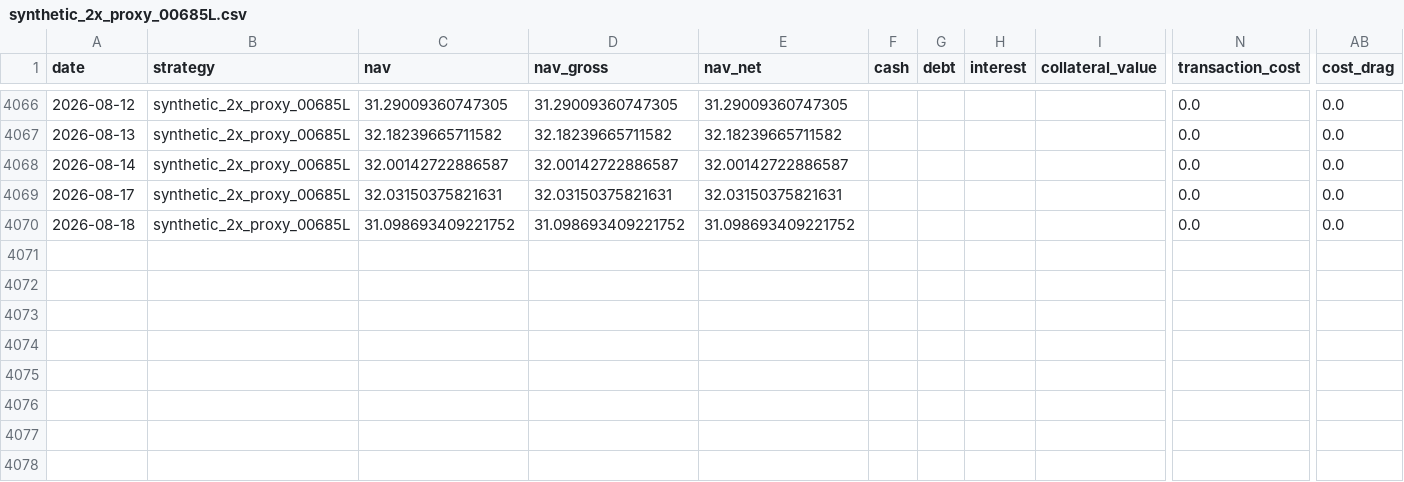
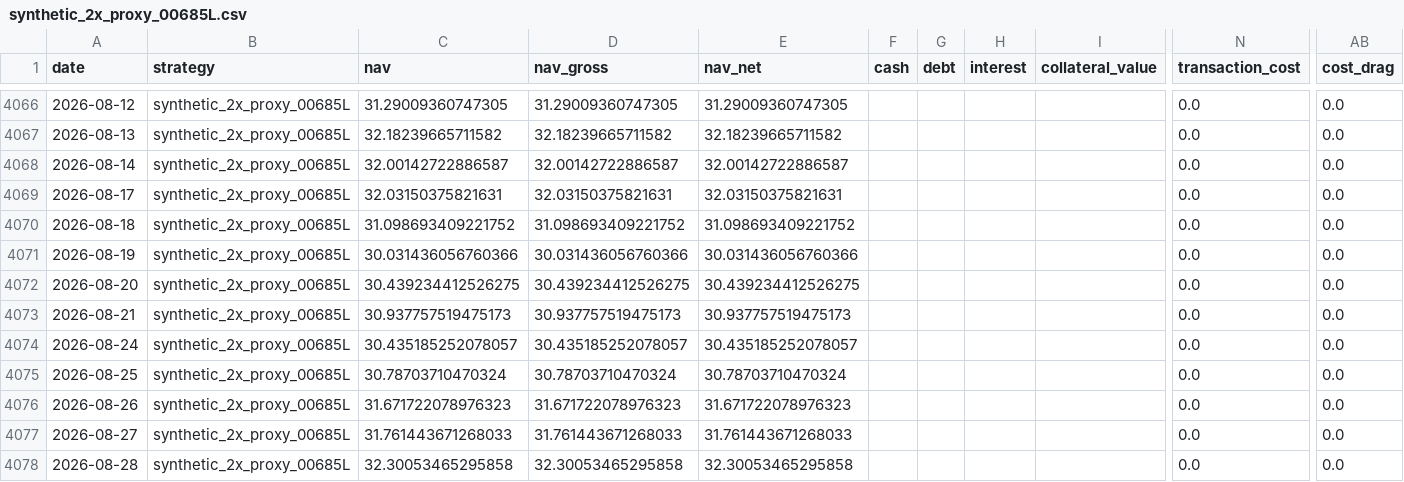
Before and after one commit to hanjhou2000716/prstk-taiwan-etf-research, a CSV file: site/data/backtests/synthetic_2x_proxy_00685L.csv, drawn as a sheet; only a part is shown, gaps mark what is left out; rows hold the shown columns only; the diff names each change by its address in the sheet, - before the commit and + after, or states it on an @@ line.

```diff
--- a/site/data/backtests/synthetic_2x_proxy_00685L.csv
+++ b/site/data/backtests/synthetic_2x_proxy_00685L.csv
+row 4071: 2026-08-19 | synthetic_2x_proxy_00685L | 30.031436056760366 | 30.031436056760366 | 30.031436056760366 |  |  |  |  | 0.0 | 0.0
+row 4072: 2026-08-20 | synthetic_2x_proxy_00685L | 30.439234412526275 | 30.439234412526275 | 30.439234412526275 |  |  |  |  | 0.0 | 0.0
+row 4073: 2026-08-21 | synthetic_2x_proxy_00685L | 30.937757519475173 | 30.937757519475173 | 30.937757519475173 |  |  |  |  | 0.0 | 0.0
+row 4074: 2026-08-24 | synthetic_2x_proxy_00685L | 30.435185252078057 | 30.435185252078057 | 30.435185252078057 |  |  |  |  | 0.0 | 0.0
+row 4075: 2026-08-25 | synthetic_2x_proxy_00685L | 30.78703710470324 | 30.78703710470324 | 30.78703710470324 |  |  |  |  | 0.0 | 0.0
+row 4076: 2026-08-26 | synthetic_2x_proxy_00685L | 31.671722078976323 | 31.671722078976323 | 31.671722078976323 |  |  |  |  | 0.0 | 0.0
+row 4077: 2026-08-27 | synthetic_2x_proxy_00685L | 31.761443671268033 | 31.761443671268033 | 31.761443671268033 |  |  |  |  | 0.0 | 0.0
+row 4078: 2026-08-28 | synthetic_2x_proxy_00685L | 32.30053465295858 | 32.30053465295858 | 32.30053465295858 |  |  |  |  | 0.0 | 0.0
```
Also changed, not shown: site/data/backtests/buy_hold_006208.csv, site/data/backtests/fixed_beta_50_cash_50_00685L.csv, 15 other files.
